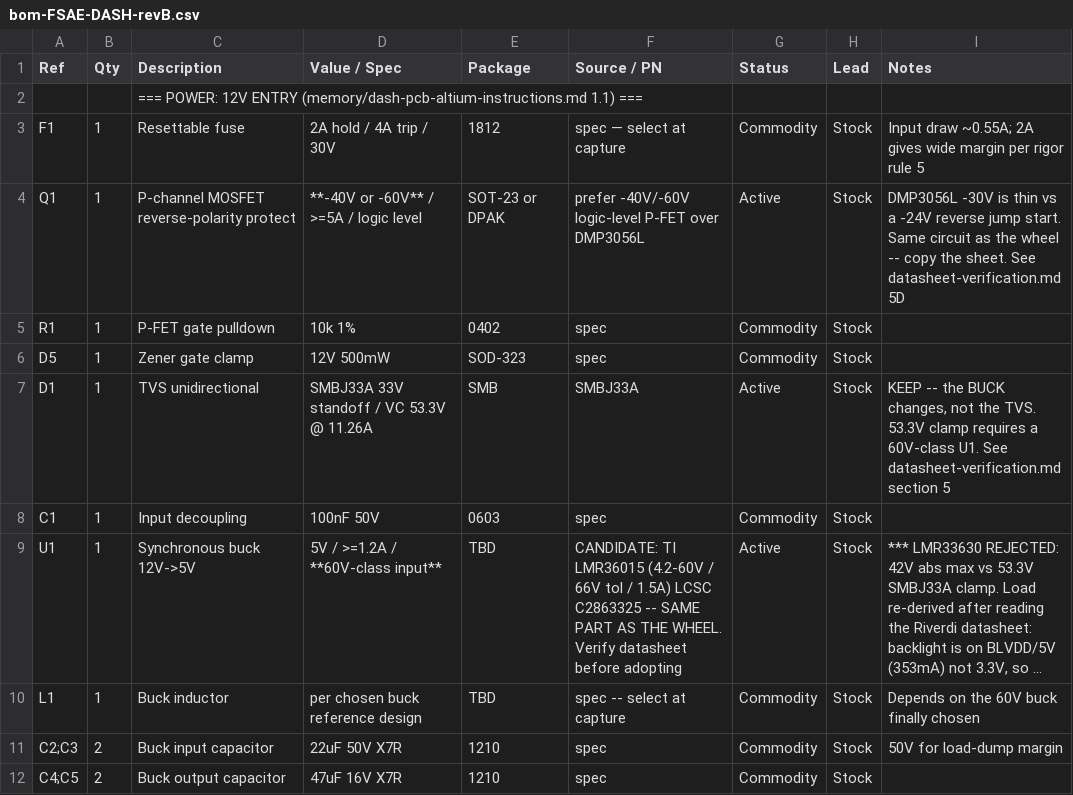
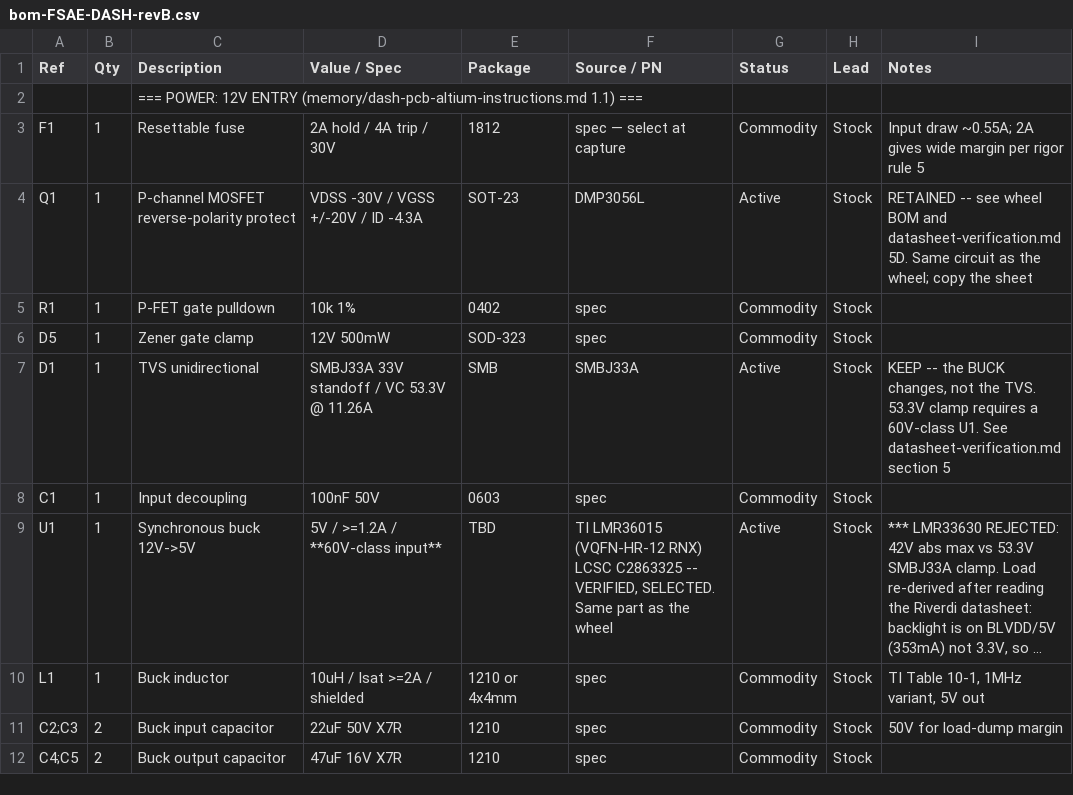
Before and after one commit to wes170/CAN-Enabled-FSAE-Steering-Wheel, a CSV file: hardware/dash/bom-FSAE-DASH-revB.csv, drawn as a sheet; only a part is shown; long unchanged cells end in …; the diff names each change by its address in the sheet, - before the commit and + after, or states it on an @@ line.

```diff
--- a/hardware/dash/bom-FSAE-DASH-revB.csv
+++ b/hardware/dash/bom-FSAE-DASH-revB.csv
-D4 (Value / Spec): **-40V or -60V** / >=5A / logic level
+D4 (Value / Spec): VDSS -30V / VGSS +/-20V / ID -4.3A
-E4 (Package): SOT-23 or DPAK
+E4 (Package): SOT-23
-F4 (Source / PN): prefer -40V/-60V logic-level P-FET over DMP3056L
+F4 (Source / PN): DMP3056L
-I4 (Notes): DMP3056L -30V is thin vs a -24V reverse jump start. Same circuit as the wheel -- copy the sheet. See datasheet-verification.md 5D
+I4 (Notes): RETAINED -- see wheel BOM and datasheet-verification.md 5D. Same circuit as the wheel; copy the sheet
-F9 (Source / PN): CANDIDATE: TI LMR36015 (4.2-60V / 66V tol / 1.5A) LCSC C2863325 -- SAME PART AS THE WHEEL. Verify datasheet before adopting
+F9 (Source / PN): TI LMR36015 (VQFN-HR-12 RNX) LCSC C2863325 -- VERIFIED, SELECTED. Same part as the wheel
-D10 (Value / Spec): per chosen buck reference design
+D10 (Value / Spec): 10uH / Isat >=2A / shielded
-E10 (Package): TBD
+E10 (Package): 1210 or 4x4mm
-F10 (Source / PN): spec -- select at capture
+F10 (Source / PN): spec
-I10 (Notes): Depends on the 60V buck finally chosen
+I10 (Notes): TI Table 10-1, 1MHz variant, 5V out
```
Also changed, not shown: hardware/wheel/bom-FSAE-WHEEL-revB.csv, 3 other files.
